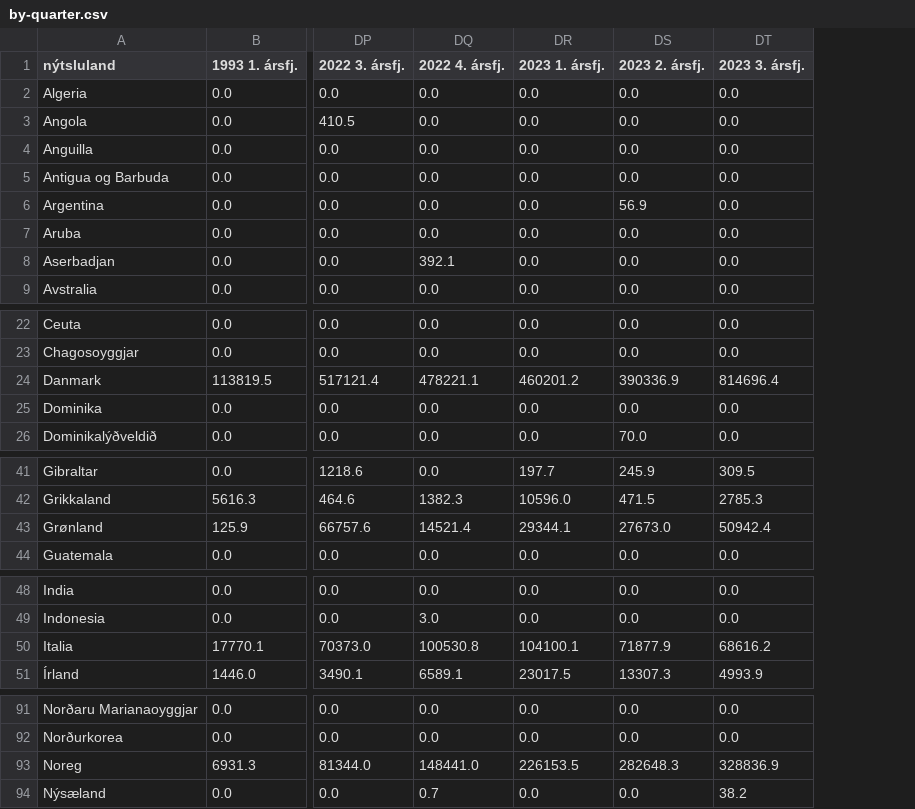
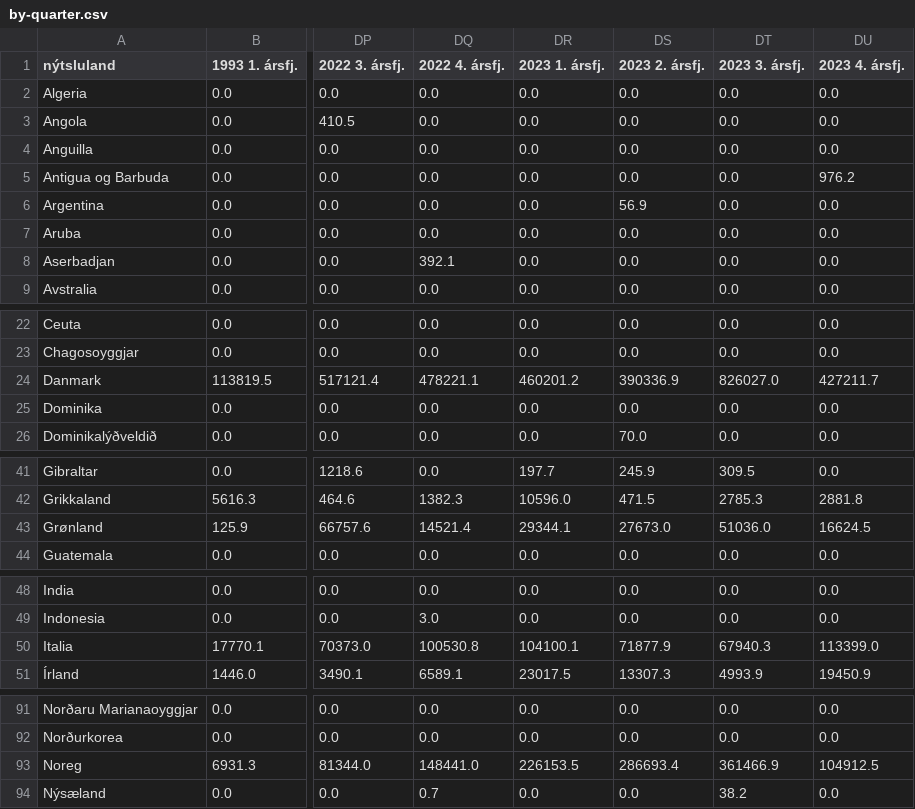
Before and after one commit to samal-rasmussen/faroe-islands-exports, a CSV file: by-quarter.csv, drawn as a sheet; only a part is shown, gaps mark what is left out; the diff covers the shown part only; the diff names each change by its address in the sheet, - before the commit and + after, or states it on an @@ line.

```diff
--- a/by-quarter.csv
+++ b/by-quarter.csv
+column DU (2023 4. ársfj.), rows 2-9: 0.0 | 0.0 | 0.0 | 976.2 | 0.0 | 0.0 | 0.0 | 0.0; rows 22-26: 0.0 | 0.0 | 427211.7 | 0.0 | 0.0; rows 41-44: 0.0 | 2881.8 | 16624.5 | 0.0; rows 48-51: 0.0 | 0.0 | 113399.0 | 19450.9; rows 91-94: 0.0 | 0.0 | 104912.5 | 0.0
-DT24 (2023 3. ársfj.): 814696.4
+DT24 (2023 3. ársfj.): 826027.0
-DT43 (2023 3. ársfj.): 50942.4
+DT43 (2023 3. ársfj.): 51036.0
-DT50 (2023 3. ársfj.): 68616.2
+DT50 (2023 3. ársfj.): 67940.3
-DS93 (2023 2. ársfj.): 282648.3
+DS93 (2023 2. ársfj.): 286693.4
-DT93 (2023 3. ársfj.): 328836.9
+DT93 (2023 3. ársfj.): 361466.9
```
Also changed, not shown: 2 edited cells elsewhere in this file, by-month.csv, by-year.csv, 4 other files.
